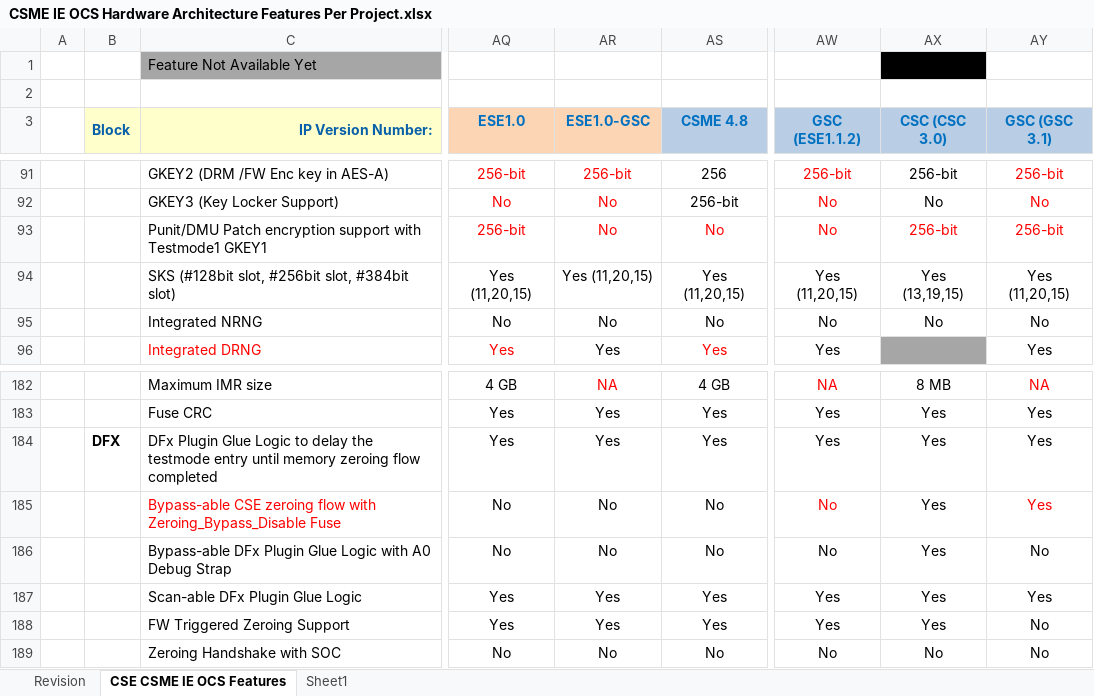
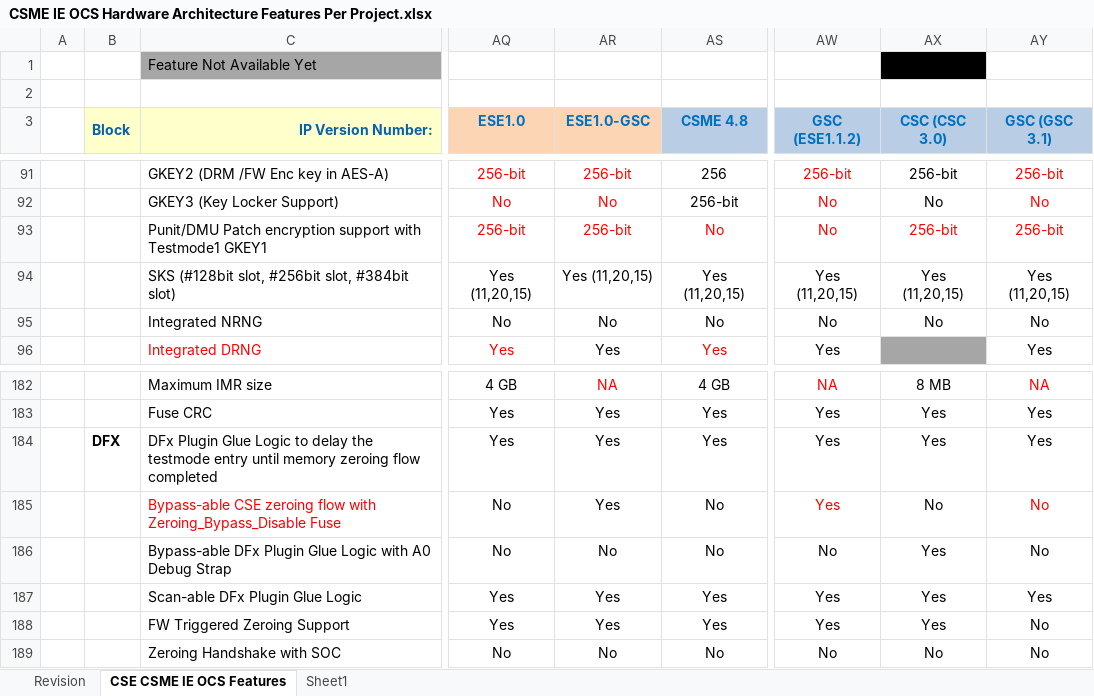
Before and after one commit to jason-ytsao/exp_submodule, an Excel workbook: ArchSpecs/Working/CSME IE OCS Hardware Architecture Features Per Project.xlsx, sheet CSE CSME IE OCS Features, drawn as a sheet; only a part is shown, gaps mark what is left out; values as stored, in another font and other column widths than the file's, no borders; the diff names each change by its address in the sheet, - before the commit and + after, or states it on an @@ line.

Commit message:
updated GSC/CSC configuration
[git-p4: depot-paths = "//depot/projects/coe/CSME/": change = 792701]

```diff
--- a/ArchSpecs/Working/CSME IE OCS Hardware Architecture Features Per Project.xlsx (sheet CSE CSME IE OCS Features)
+++ b/ArchSpecs/Working/CSME IE OCS Hardware Architecture Features Per Project.xlsx (sheet CSE CSME IE OCS Features)
-AR93 (ESE1.0-GSC): No
+AR93 (ESE1.0-GSC): 256-bit
-AX94 (CSC (CSC 3.0)): Yes (13,19,15)
+AX94 (CSC (CSC 3.0)): Yes (11,20,15)
-AR185 (ESE1.0-GSC): No
+AR185 (ESE1.0-GSC): Yes
-AW185 (GSC (ESE1.1.2)): No
+AW185 (GSC (ESE1.1.2)): Yes
-AX185 (CSC (CSC 3.0)): Yes
+AX185 (CSC (CSC 3.0)): No
-AY185 (GSC (GSC 3.1)): Yes
+AY185 (GSC (GSC 3.1)): No
```
Also changed, not shown: sheet Revision.
